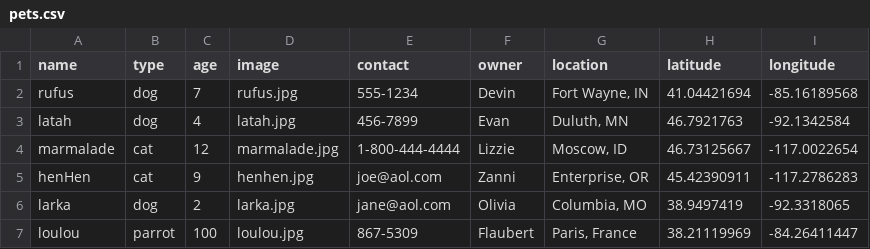
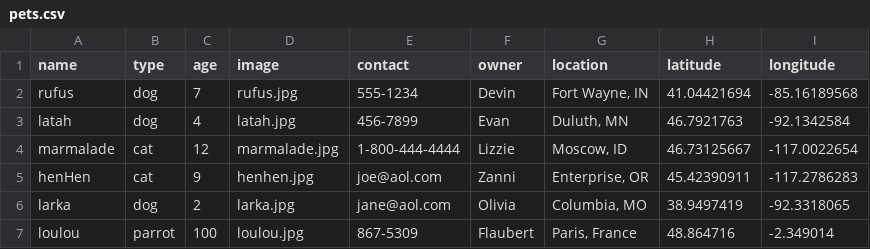
Before and after one commit to prince-am/data-foundations, a CSV file: _data/pets.csv, drawn as a sheet.

Commit message:
fixed errors in pets.csv metadata file.
changed location, added proper capitalization for names.

```diff
--- a/_data/pets.csv
+++ b/_data/pets.csv
@@ -6,2 +6,2 @@ henHen,cat,9,henhen.jpg,joe@aol.com,Zanni,"Enterprise, OR",45.42390911,-117.2786
 larka,dog,2,larka.jpg,jane@aol.com,Olivia,"Columbia, MO",38.9497419,-92.3318065
-loulou,parrot,100,loulou.jpg,867-5309,Flaubert,"Paris, France",38.21119969,-84.26411447
+loulou,parrot,100,loulou.jpg,867-5309,Flaubert,"Paris, France",48.864716,-2.349014
```
